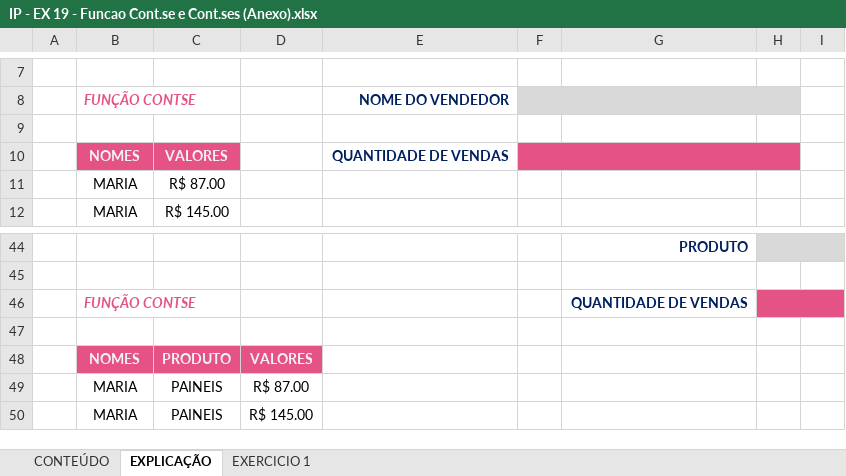
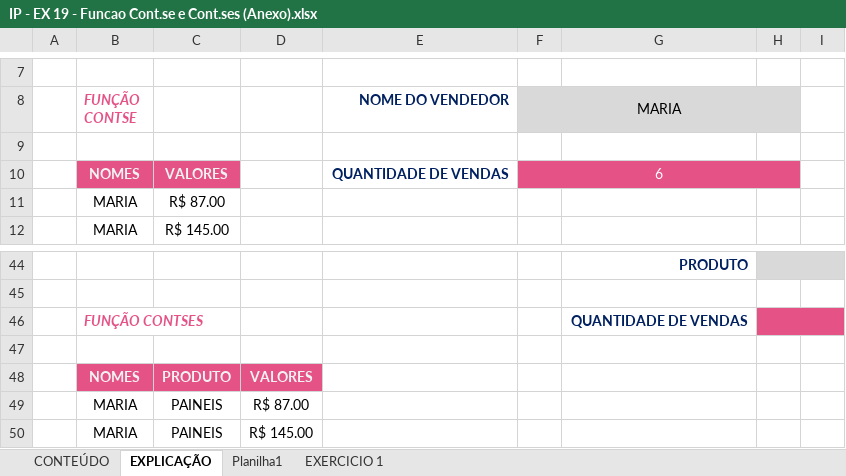
Before and after one commit to Laurentius96/DNC-DataScience, an Excel workbook: Materia_2-PowerBi/IP - EX 19 - Funcao Cont.se e Cont.ses (Anexo).xlsx, sheet EXPLICAÇÃO, drawn as a sheet; only a part is shown, gaps mark what is left out; values as stored, in another font and other column widths than the file's, no borders; charts and pictures not drawn; the diff names each change by its address in the sheet, - before the commit and + after, or states it on an @@ line.

```diff
--- a/Materia_2-PowerBi/IP - EX 19 - Funcao Cont.se e Cont.ses (Anexo).xlsx (sheet EXPLICAÇÃO)
+++ b/Materia_2-PowerBi/IP - EX 19 - Funcao Cont.se e Cont.ses (Anexo).xlsx (sheet EXPLICAÇÃO)
+sheet tab: Planilha1
-F8: (empty)
+F8: MARIA
-F10 (MARIA): (empty)
+F10 (MARIA): 6
-B46 (FUNÇÃO CONTSE): FUNÇÃO CONTSE
+B46 (FUNÇÃO CONTSE): FUNÇÃO CONTSES
```
